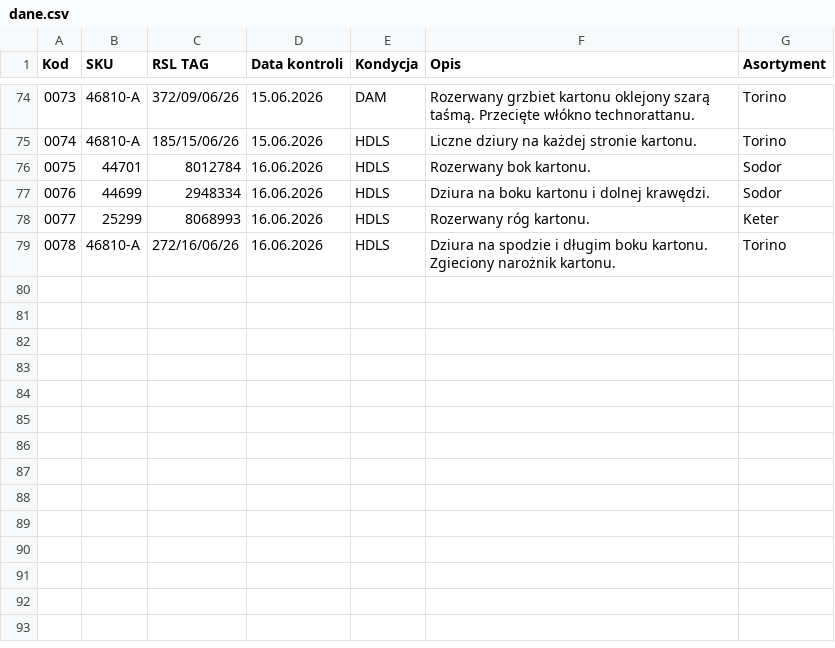
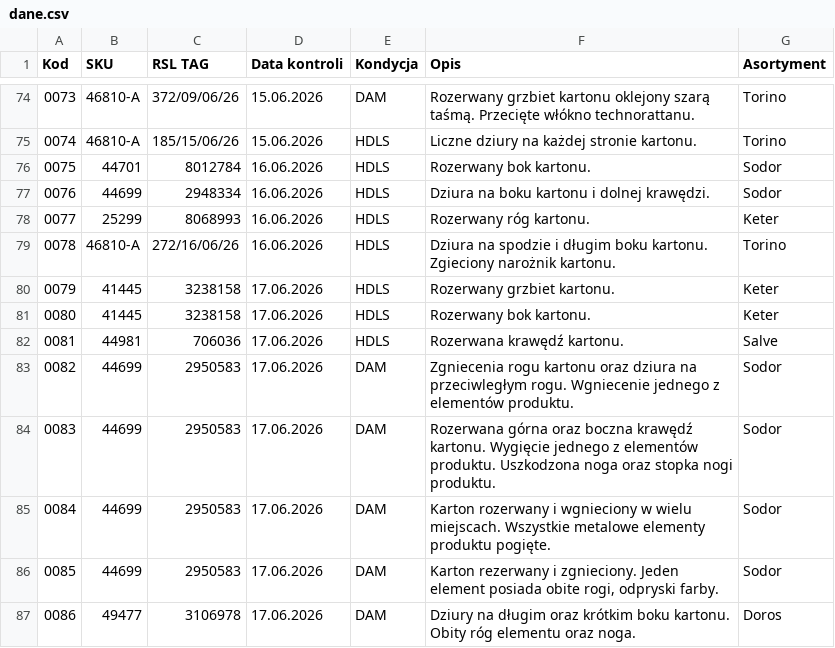
Before and after one commit to logi-meblob/katalog-kontroli, a CSV file: dane.csv, drawn as a sheet; only a part is shown, gaps mark what is left out.

Commit message:
Update dane.csv with new entries and corrections

```diff
--- a/dane.csv
+++ b/dane.csv
@@ -79 +79,9 @@
 0078;46810-A;272/16/06/26;16.06.2026;HDLS;Dziura na spodzie i długim boku kartonu. Zgieciony narożnik kartonu.;Torino
+0079;41445;3238158;17.06.2026;HDLS;Rozerwany grzbiet kartonu.;Keter
+0080;41445;3238158;17.06.2026;HDLS;Rozerwany bok kartonu.;Keter
+0081;44981;706036;17.06.2026;HDLS;Rozerwana krawędź kartonu.;Salve
+0082;44699;2950583;17.06.2026;DAM;Zgniecenia rogu kartonu oraz dziura na przeciwległym rogu. Wgniecenie jednego z elementów produktu.;Sodor
+0083;44699;2950583;17.06.2026;DAM;Rozerwana górna oraz boczna krawędź kartonu. Wygięcie jednego z elementów produktu. Uszkodzona noga oraz stopka nogi produktu.;Sodor
+0084;44699;2950583;17.06.2026;DAM;Karton rozerwany i wgnieciony w wielu miejscach. Wszystkie metalowe elementy produktu pogięte.;Sodor
+0085;44699;2950583;17.06.2026;DAM;Karton rezerwany i zgnieciony. Jeden element posiada obite rogi, odpryski farby.;Sodor
+0086;49477;3106978;17.06.2026;DAM;Dziury na długim oraz krótkim boku kartonu. Obity róg elementu oraz noga.;Doros
```
